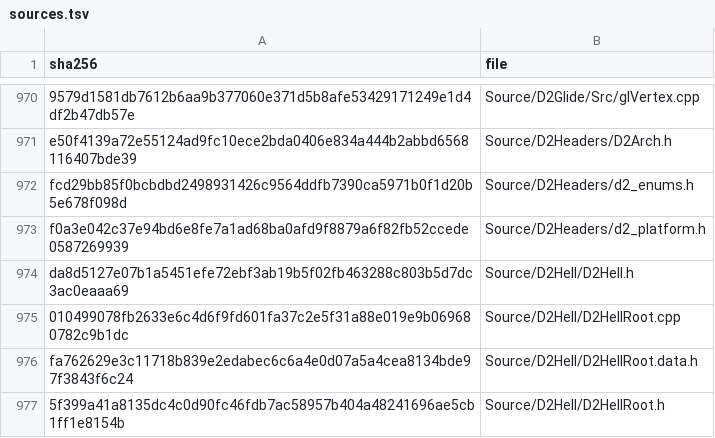
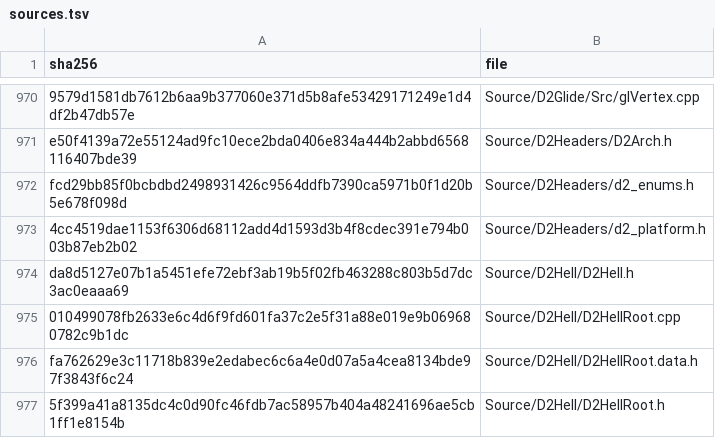
Before and after one commit to jaenster/redivivus, a TSV file: asm_matching/msvc8/translated/sources.tsv, drawn as a sheet; only a part is shown, gaps mark what is left out.

```diff
--- a/asm_matching/msvc8/translated/sources.tsv
+++ b/asm_matching/msvc8/translated/sources.tsv
@@ -972,3 +972,3 @@ e50f4139a72e55124ad9fc10ece2bda0406e834a444b2abbd6568116407bde39	Source/D2Header
 fcd29bb85f0bcbdbd2498931426c9564ddfb7390ca5971b0f1d20b5e678f098d	Source/D2Headers/d2_enums.h
-f0a3e042c37e94bd6e8fe7a1ad68ba0afd9f8879a6f82fb52ccede0587269939	Source/D2Headers/d2_platform.h
+4cc4519dae1153f6306d68112add4d1593d3b4f8cdec391e794b003b87eb2b02	Source/D2Headers/d2_platform.h
 da8d5127e07b1a5451efe72ebf3ab19b5f02fb463288c803b5d7dc3ac0eaaa69	Source/D2Hell/D2Hell.h
```
Also changed, not shown: 7 other files.
